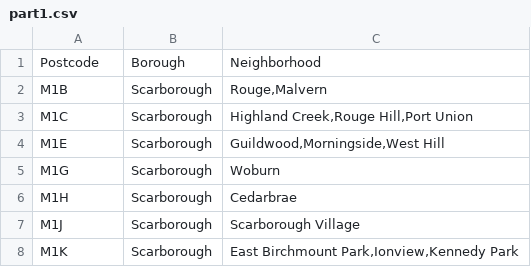
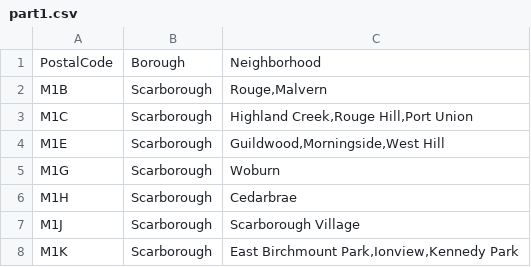
Before and after one commit to ah903/cousera-capstone, a CSV file: part1.csv, drawn as a sheet; only a part is shown.

Commit message:
Completed Part 2

```diff
--- a/part1.csv
+++ b/part1.csv
@@ -1,2 +1,2 @@
-Postcode,Borough,Neighborhood
+PostalCode,Borough,Neighborhood
 M1B,Scarborough,"Rouge,Malvern"
```
Also changed, not shown: 4 other files.
